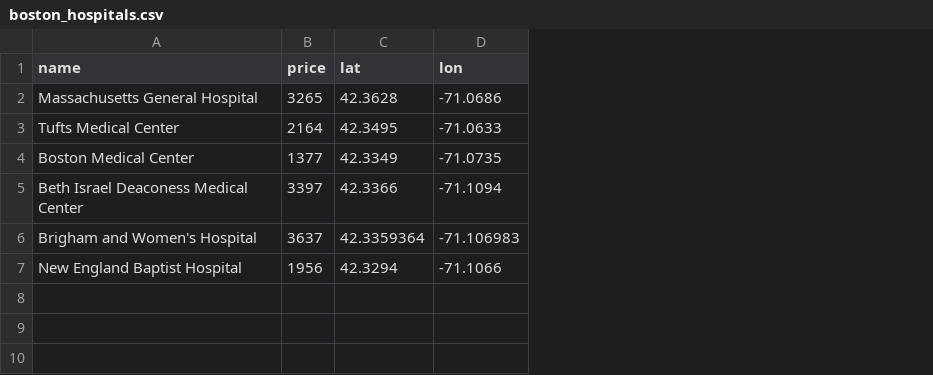
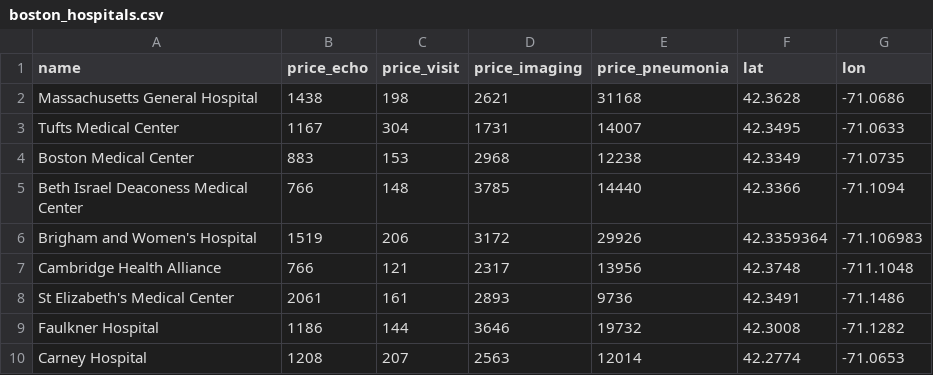
Before and after one commit to goinvo/goinvo.com-2018-old-features, a CSV file: source/features/us-healthcare/data/boston_hospitals.csv, drawn as a sheet; removed rows and columns are numbered as before the commit, all else as after; the diff names each change by its address in the sheet, - before the commit and + after, or states it on an @@ line.

Commit message:
added more data for map

```diff
--- a/source/features/us-healthcare/data/boston_hospitals.csv
+++ b/source/features/us-healthcare/data/boston_hospitals.csv
-column B (price), rows 2-6: 3265 | 2164 | 1377 | 3397 | 3637
+column B (price_echo), rows 2-6: 1438 | 1167 | 883 | 766 | 1519
+column C (price_visit), rows 2-6: 198 | 304 | 153 | 148 | 206
+column D (price_imaging), rows 2-6: 2621 | 1731 | 2968 | 3785 | 3172
+column E (price_pneumonia), rows 2-6: 31168 | 14007 | 12238 | 14440 | 29926
-row 7: New England Baptist Hospital | 1956 | 42.3294 | -71.1066
+row 7: Cambridge Health Alliance | 766 | 121 | 2317 | 13956 | 42.3748 | -711.1048
+row 8: St Elizabeth's Medical Center | 2061 | 161 | 2893 | 9736 | 42.3491 | -71.1486
+row 9: Faulkner Hospital | 1186 | 144 | 3646 | 19732 | 42.3008 | -71.1282
+row 10: Carney Hospital | 1208 | 207 | 2563 | 12014 | 42.2774 | -71.0653
```
Also changed, not shown: 2 other files.
